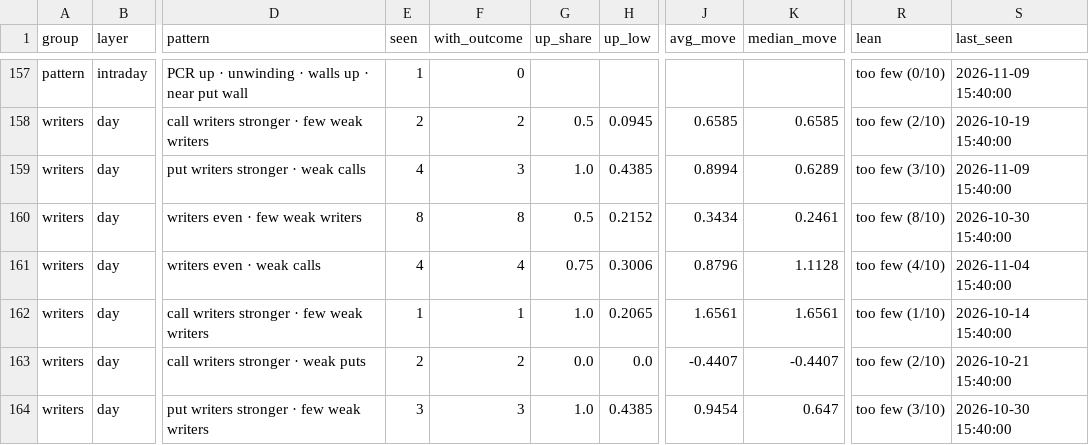
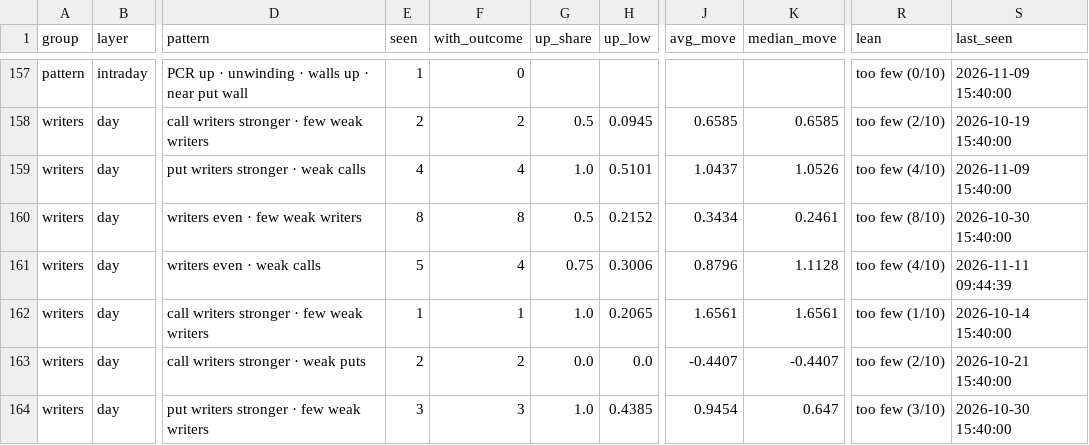
Before and after one commit to Parth1501/nse-swing-data, a CSV file: data/oc_learning/pattern_library.csv, drawn as a sheet; only a part is shown, gaps mark what is left out; the diff covers the shown part only; the diff names each change by its address in the sheet, - before the commit and + after, or states it on an @@ line.

```diff
--- a/data/oc_learning/pattern_library.csv
+++ b/data/oc_learning/pattern_library.csv
-F159 (with_outcome): 3
+F159 (with_outcome): 4
-H159 (up_low): 0.4385
+H159 (up_low): 0.5101
-J159 (avg_move): 0.8994
+J159 (avg_move): 1.0437
-K159 (median_move): 0.6289
+K159 (median_move): 1.0526
-R159 (lean): too few (3/10)
+R159 (lean): too few (4/10)
-E161 (seen): 4
+E161 (seen): 5
-S161 (last_seen): 2026-11-04 15:40:00
+S161 (last_seen): 2026-11-11 09:44:39
```
Also changed, not shown: 4 added rows and 101 edited cells elsewhere in this file, data/nifty_trend/nifty_5m.csv, data/nifty_trend/weekly.csv, 22 other files.
